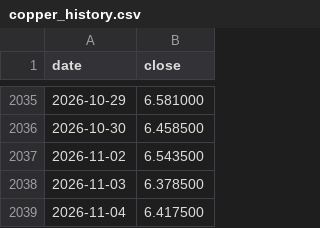
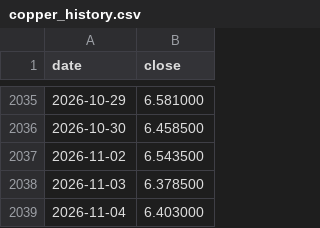
Before and after one commit to dusterjr/copper-scanner, a CSV file: data/copper_history.csv, drawn as a sheet; only a part is shown, gaps mark what is left out.

```diff
--- a/data/copper_history.csv
+++ b/data/copper_history.csv
@@ -2038,2 +2038,2 @@ date,close
 2026-11-03,6.378500
-2026-11-04,6.417500
+2026-11-04,6.403000
```
Also changed, not shown: data/log/KXCOPPERW-26NOV0617.csv, data/log/runs.csv, 2 other files.
